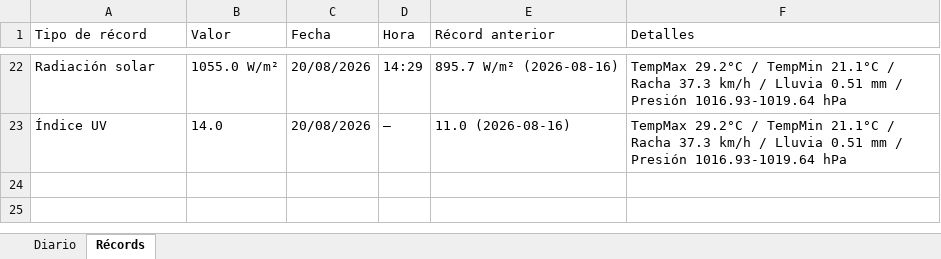
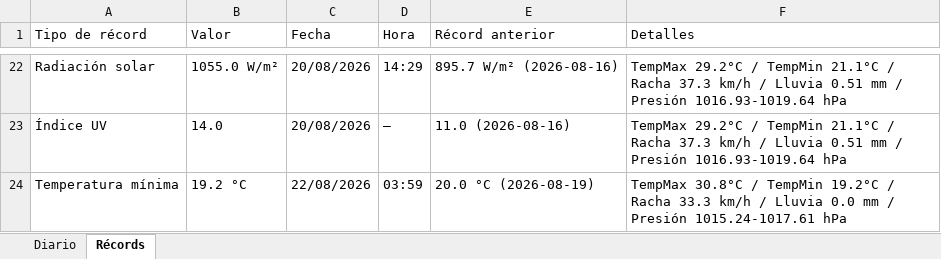
Before and after one commit to bkm13/bot_meteo, an Excel workbook: registro_meteo.xlsx, sheet Récords, drawn as a sheet; only a part is shown, gaps mark what is left out; values as stored, in another font and other column widths than the file's, no borders; the diff names each change by its address in the sheet, - before the commit and + after, or states it on an @@ line.

```diff
--- a/registro_meteo.xlsx (sheet Récords)
+++ b/registro_meteo.xlsx (sheet Récords)
+row 24: Temperatura mínima | 19.2 °C | 22/08/2026 | 03:59 | 20.0 °C (2026-08-19) | TempMax 30.8°C / TempMin 19.2°C / Racha 33.3 km/h / Lluvia 0.0 mm / Presión 1015.24-1017.61 hPa
```
Also changed, not shown: sheet Diario, 3 other files.
